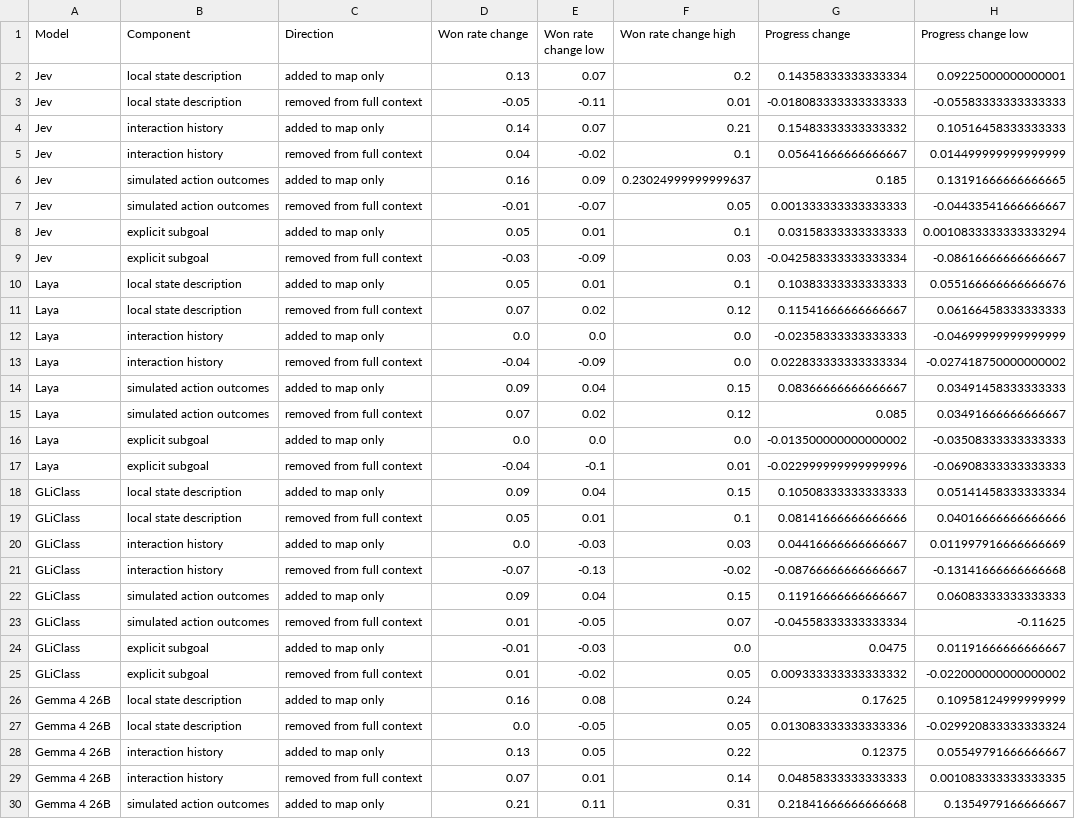
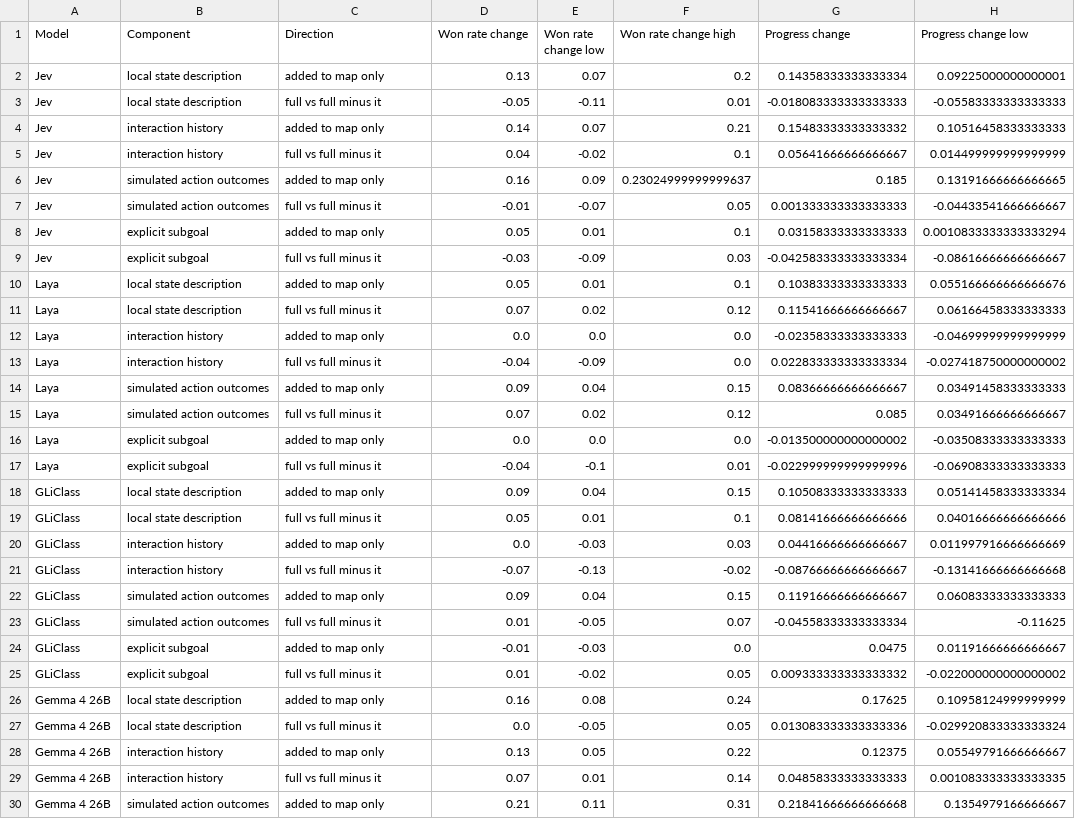
Before and after one commit to Exemocaro/System-One-Control-Bench, a CSV file: analysis/out/components.csv, drawn as a sheet; only a part is shown; the diff covers the shown part only; the diff names each change by its address in the sheet, - before the commit and + after, or states it on an @@ line.

```diff
--- a/analysis/out/components.csv
+++ b/analysis/out/components.csv
-C3 (Direction): removed from full context
+C3 (Direction): full vs full minus it
-C5 (Direction): removed from full context
+C5 (Direction): full vs full minus it
-C7 (Direction): removed from full context
+C7 (Direction): full vs full minus it
-C9 (Direction): removed from full context
+C9 (Direction): full vs full minus it
-C11 (Direction): removed from full context
+C11 (Direction): full vs full minus it
-C13 (Direction): removed from full context
+C13 (Direction): full vs full minus it
-C15 (Direction): removed from full context
+C15 (Direction): full vs full minus it
-C17 (Direction): removed from full context
+C17 (Direction): full vs full minus it
-C19 (Direction): removed from full context
+C19 (Direction): full vs full minus it
-C21 (Direction): removed from full context
+C21 (Direction): full vs full minus it
-C23 (Direction): removed from full context
+C23 (Direction): full vs full minus it
-C25 (Direction): removed from full context
+C25 (Direction): full vs full minus it
-C27 (Direction): removed from full context
+C27 (Direction): full vs full minus it
-C29 (Direction): removed from full context
+C29 (Direction): full vs full minus it
```
Also changed, not shown: 22 edited cells elsewhere in this file, analysis/out/action_spaces.csv, analysis/out/calibration.csv, 35 other files.
